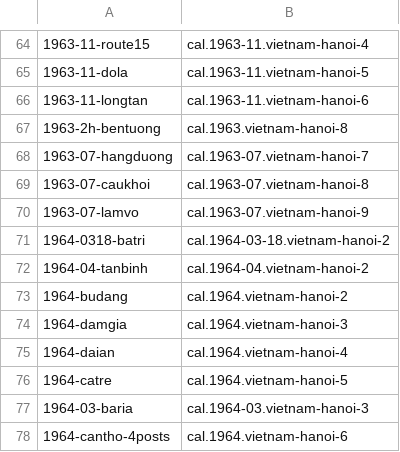
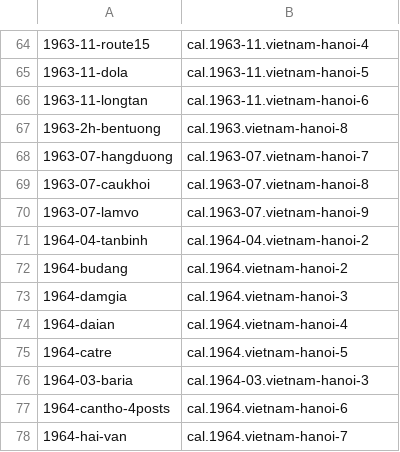
Before and after one commit to Impending2223/bib, a TSV file: notes/wip/b16-lskc-1b/ids.tsv, drawn as a sheet; only a part is shown, gaps mark what is left out; the shorter side is filled out with more unchanged rows; the diff covers the shown part only.

```diff
--- a/notes/wip/b16-lskc-1b/ids.tsv
+++ b/notes/wip/b16-lskc-1b/ids.tsv
@@ -70,3 +70,2 @@
 1963-07-lamvo	cal.1963-07.vietnam-hanoi-9
-1964-0318-batri	cal.1964-03-18.vietnam-hanoi-2
 1964-04-tanbinh	cal.1964-04.vietnam-hanoi-2
```
Also changed, not shown: 68 added rows elsewhere in this file, inbox/new-entries.tsv, 12 other files.
